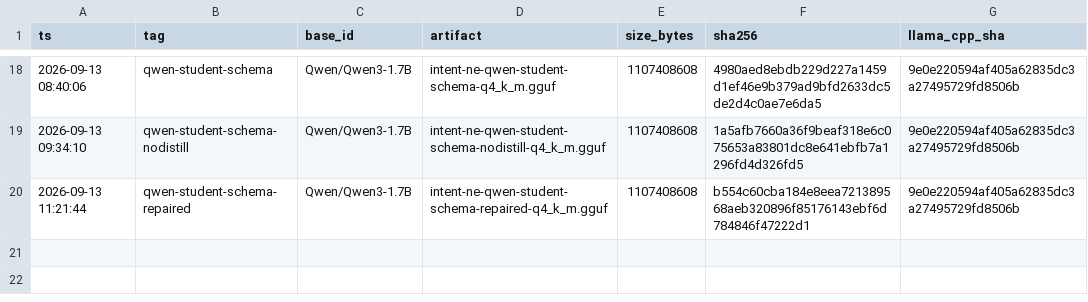
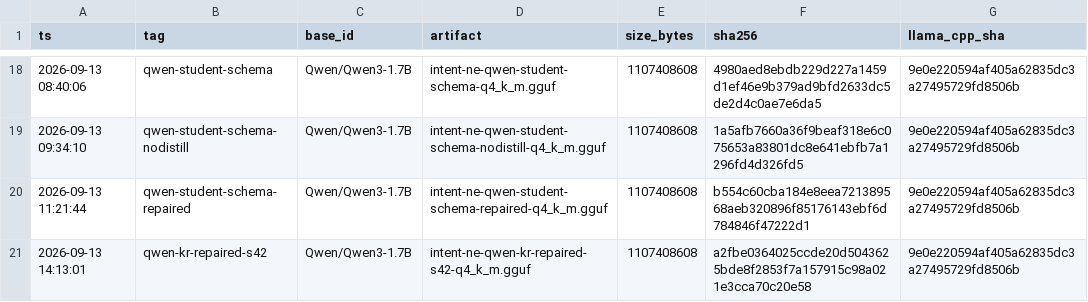
Before and after one commit to anjan-poudel/parent-assistant, a TSV file: tools/train-intent/eval/export_history.tsv, drawn as a sheet; only a part is shown, gaps mark what is left out; the diff names each change by its address in the sheet, - before the commit and + after, or states it on an @@ line.

```diff
--- a/tools/train-intent/eval/export_history.tsv
+++ b/tools/train-intent/eval/export_history.tsv
+row 21: 2026-09-13 14:13:01 | qwen-kr-repaired-s42 | Qwen/Qwen3-1.7B | intent-ne-qwen-kr-repaired-s42-q4_k_m.gguf | 1107408608 | a2fbe0364025ccde20d5043625bde8f2853f7a157915c98a021e3cca70c20e58 | 9e0e220594af405a62835dc3a27495729fd8506b
```
Also changed, not shown: tools/train-intent/eval/results.csv, 22 other files.
